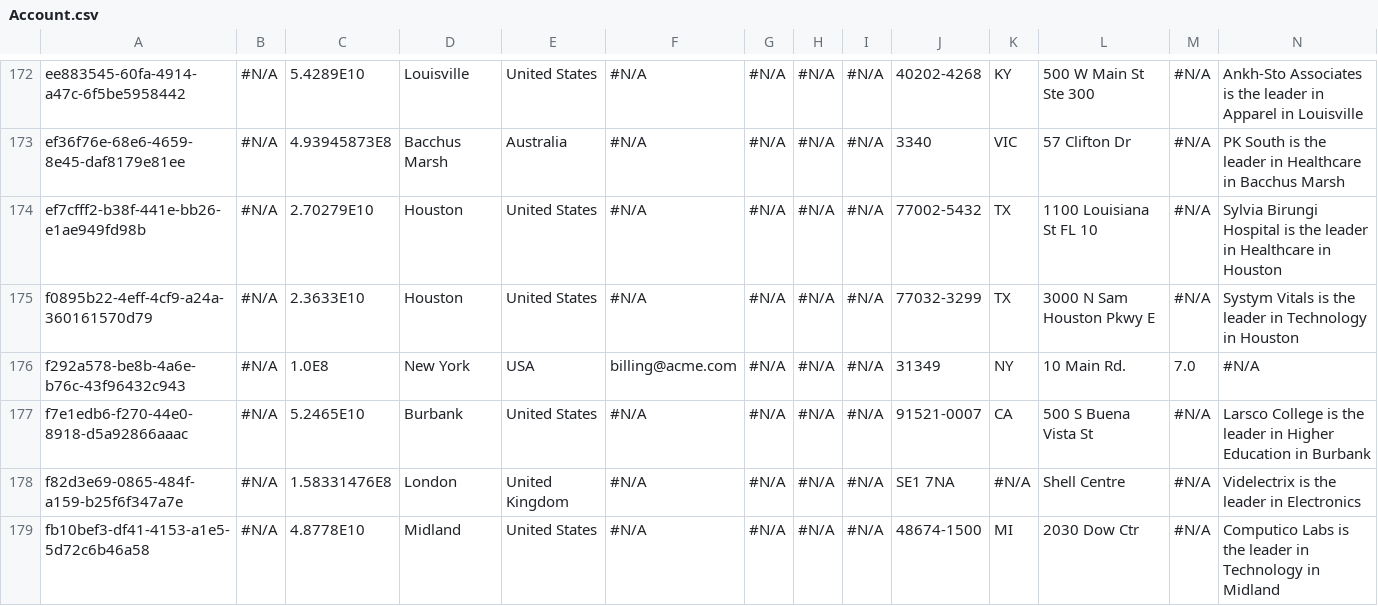
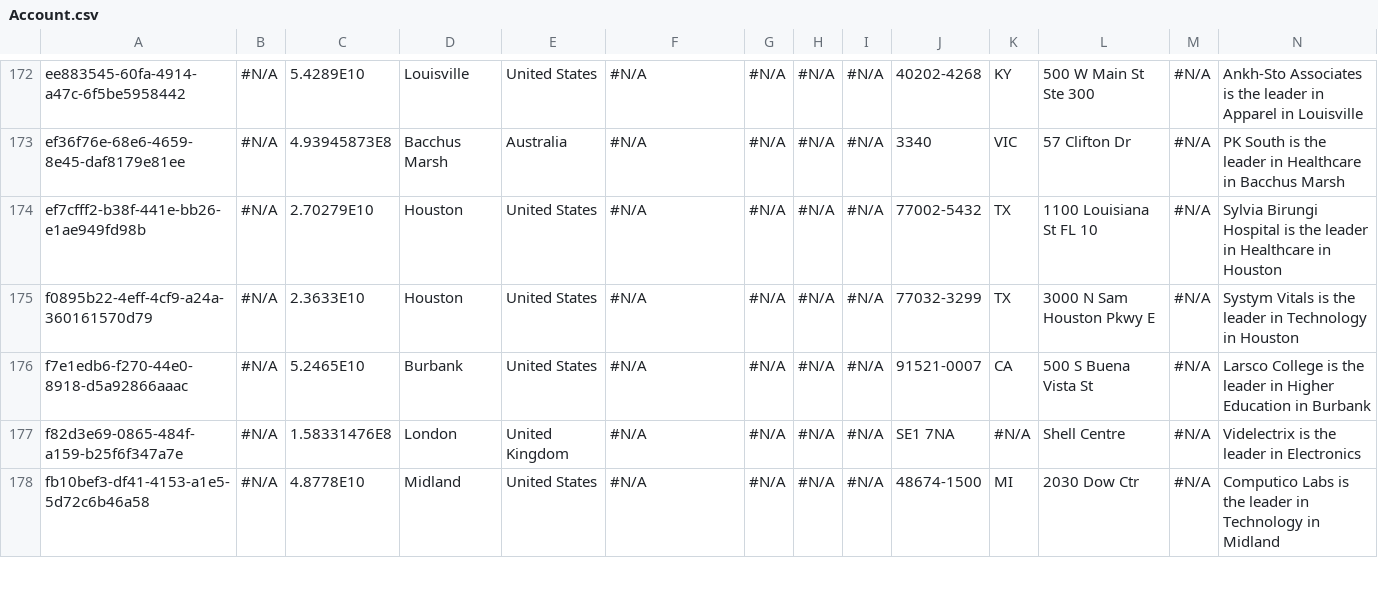
Before and after one commit to dclarkprodly/prodlydemo, a CSV file: Account.csv, drawn as a sheet; only a part is shown, gaps mark what is left out; rows hold the shown columns only; the diff names each change by its address in the sheet, - before the commit and + after, or states it on an @@ line.

```diff
--- a/Account.csv
+++ b/Account.csv
-row 176: f292a578-be8b-4a6e-b76c-43f96432c943 | #N/A | 1.0E8 | New York | USA | billing@acme.com | #N/A | #N/A | #N/A | 31349 | NY | 10 Main Rd. | 7.0 | #N/A
```
